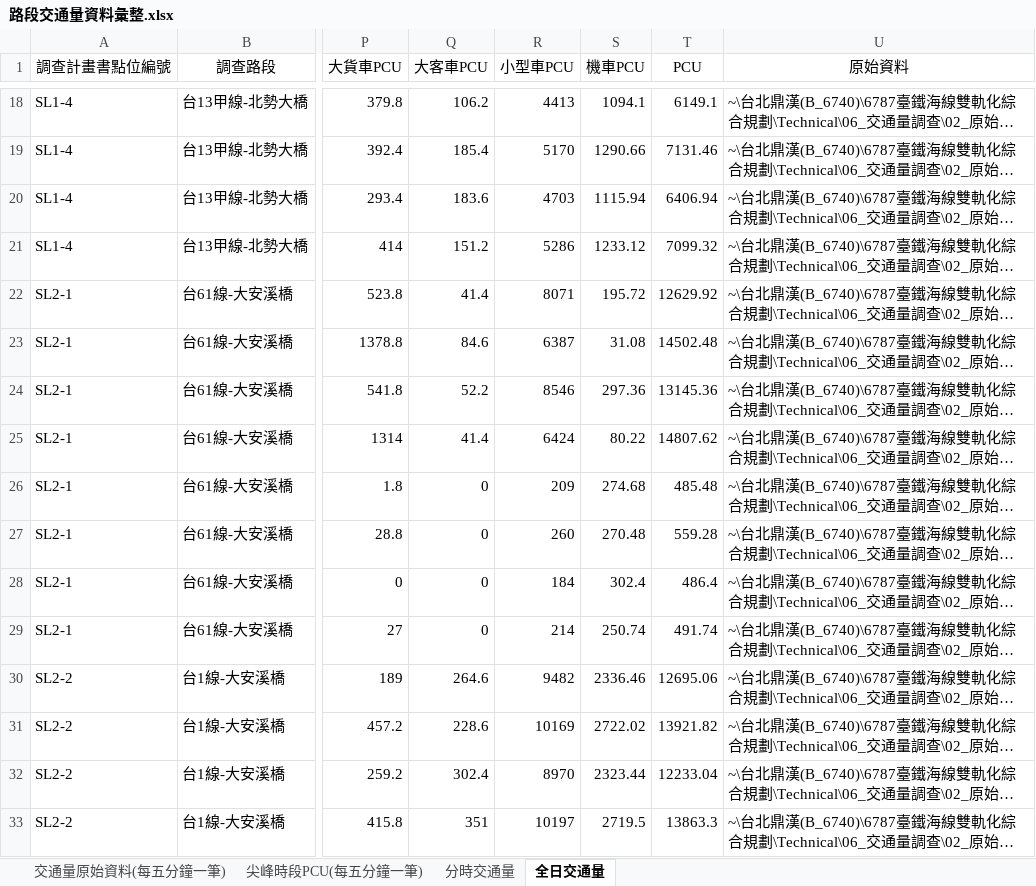
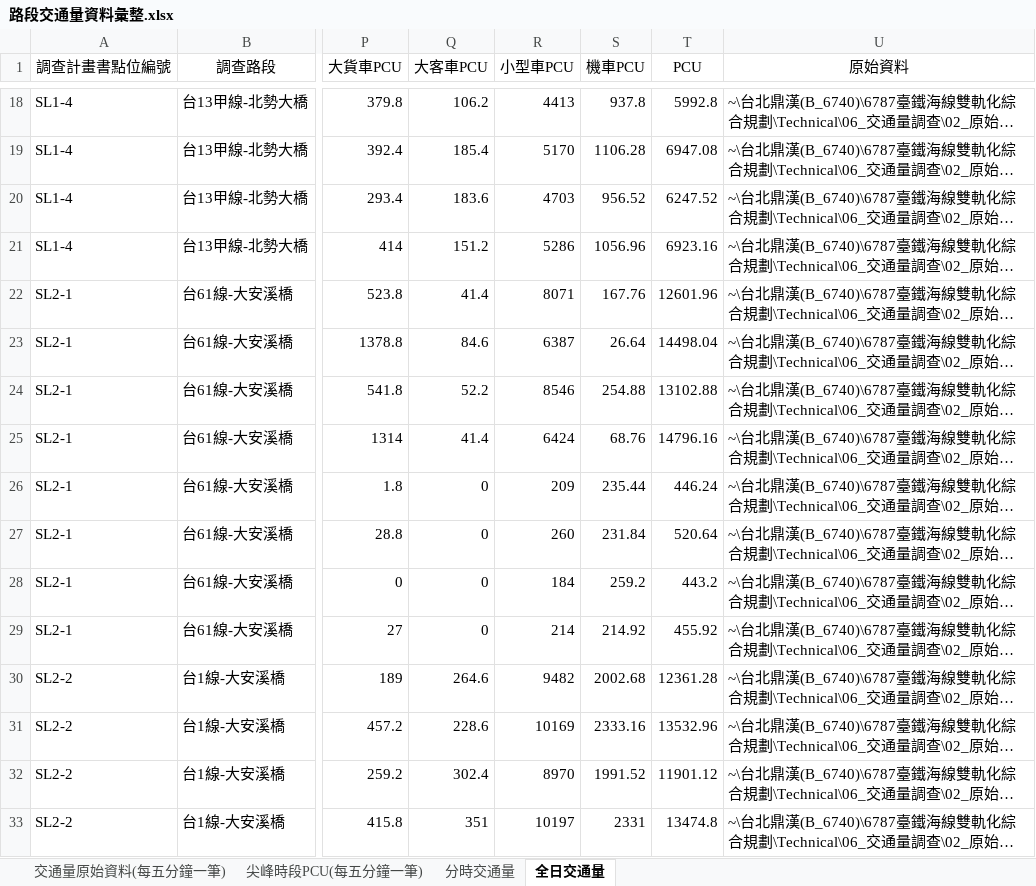
Before and after one commit to KaiChiehKJ/THI-6787, an Excel workbook: 01_資料初步彙整/01_路段交通量/路段交通量資料彙整.xlsx, sheet 全日交通量, drawn as a sheet; only a part is shown, gaps mark what is left out; long unchanged cells end in …; values as stored, in another font and other column widths than the file's, no borders; the diff covers the shown part only; the diff names each change by its address in the sheet, - before the commit and + after, or states it on an @@ line.

```diff
--- a/01_資料初步彙整/01_路段交通量/路段交通量資料彙整.xlsx (sheet 全日交通量)
+++ b/01_資料初步彙整/01_路段交通量/路段交通量資料彙整.xlsx (sheet 全日交通量)
-S18 (機車PCU): 1094.1
+S18 (機車PCU): 937.8
-T18 (PCU): 6149.1
+T18 (PCU): 5992.8
-S19 (機車PCU): 1290.66
+S19 (機車PCU): 1106.28
-T19 (PCU): 7131.46
+T19 (PCU): 6947.08
-S20 (機車PCU): 1115.94
+S20 (機車PCU): 956.52
-T20 (PCU): 6406.94
+T20 (PCU): 6247.52
-S21 (機車PCU): 1233.12
+S21 (機車PCU): 1056.96
-T21 (PCU): 7099.32
+T21 (PCU): 6923.16
-S22 (機車PCU): 195.72
+S22 (機車PCU): 167.76
-T22 (PCU): 12629.92
+T22 (PCU): 12601.96
-S23 (機車PCU): 31.08
+S23 (機車PCU): 26.64
-T23 (PCU): 14502.48
+T23 (PCU): 14498.04
-S24 (機車PCU): 297.36
+S24 (機車PCU): 254.88
-T24 (PCU): 13145.36
+T24 (PCU): 13102.88
-S25 (機車PCU): 80.22
+S25 (機車PCU): 68.76
-T25 (PCU): 14807.62
+T25 (PCU): 14796.16
-S26 (機車PCU): 274.68
+S26 (機車PCU): 235.44
-T26 (PCU): 485.48
+T26 (PCU): 446.24
-S27 (機車PCU): 270.48
+S27 (機車PCU): 231.84
-T27 (PCU): 559.28
+T27 (PCU): 520.64
-S28 (機車PCU): 302.4
+S28 (機車PCU): 259.2
-T28 (PCU): 486.4
+T28 (PCU): 443.2
-S29 (機車PCU): 250.74
+S29 (機車PCU): 214.92
-T29 (PCU): 491.74
+T29 (PCU): 455.92
-S30 (機車PCU): 2336.46
+S30 (機車PCU): 2002.68
-T30 (PCU): 12695.06
+T30 (PCU): 12361.28
-S31 (機車PCU): 2722.02
+S31 (機車PCU): 2333.16
-T31 (PCU): 13921.82
+T31 (PCU): 13532.96
-S32 (機車PCU): 2323.44
+S32 (機車PCU): 1991.52
-T32 (PCU): 12233.04
+T32 (PCU): 11901.12
-S33 (機車PCU): 2719.5
+S33 (機車PCU): 2331
-T33 (PCU): 13863.3
+T33 (PCU): 13474.8
```
Also changed, not shown: 88 edited cells elsewhere in this sheet, sheet 交通量原始資料(每五分鐘一筆), sheet 分時交通量, sheet 尖峰時段PCU(每五分鐘一筆), 01_資料初步彙整/02_路段旅行速率/旅行速率資料彙整.xlsx, 2 other files.
